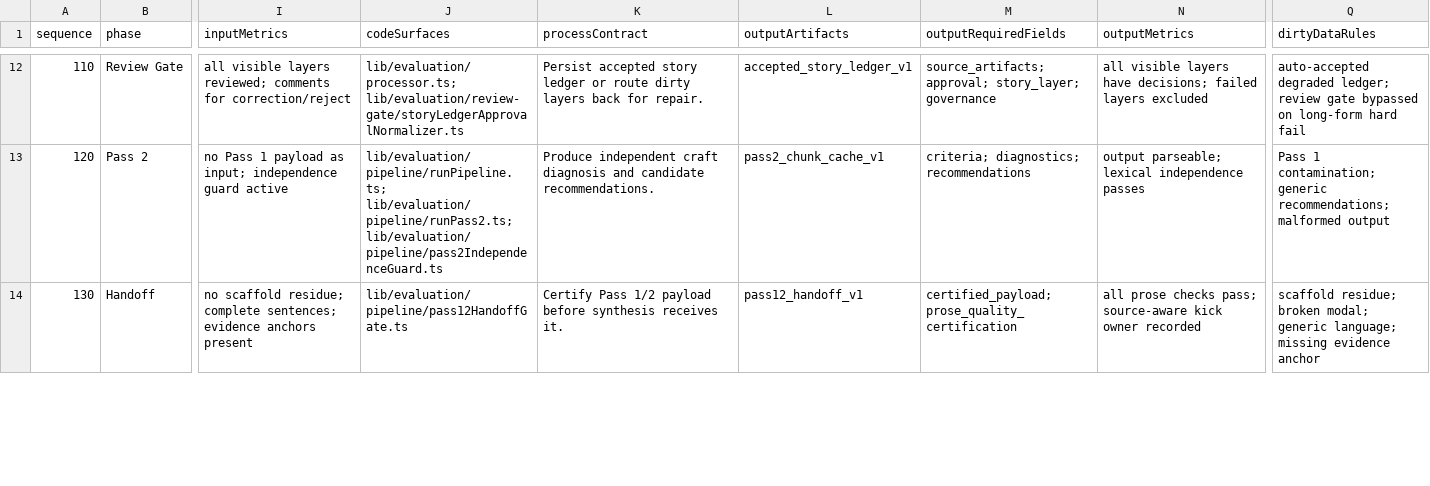
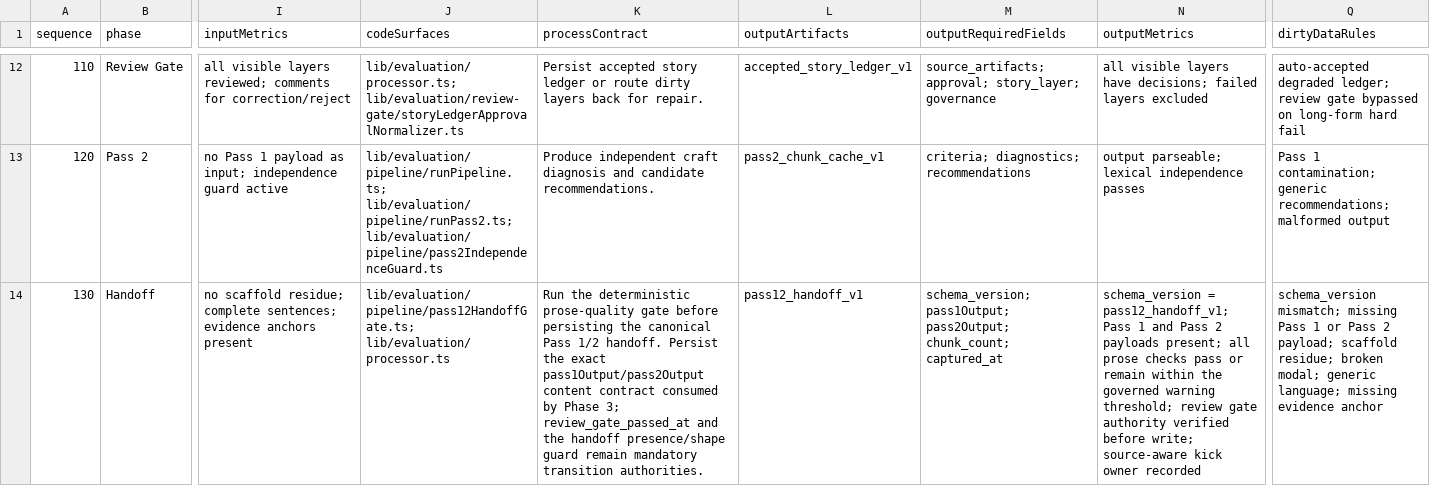
Before and after one commit to Mmeraw/literary-ai-partner, a CSV file: docs/registries/process_registry.csv, drawn as a sheet; only a part is shown, gaps mark what is left out; the diff covers the shown part only; the diff names each change by its address in the sheet, - before the commit and + after, or states it on an @@ line.

Commit message:
Reconcile Pass 1/2 handoff contracts

```diff
--- a/docs/registries/process_registry.csv
+++ b/docs/registries/process_registry.csv
-J14 (codeSurfaces): lib/evaluation/pipeline/pass12HandoffGate.ts
+J14 (codeSurfaces): lib/evaluation/pipeline/pass12HandoffGate.ts; lib/evaluation/processor.ts
-K14 (processContract): Certify Pass 1/2 payload before synthesis receives it.
+K14 (processContract): Run the deterministic prose-quality gate before persisting the canonical Pass 1/2 handoff. Persist the exact pass1Output/pass2Output content contract consumed by Phase 3; review_gate_passed_at and the handoff presence/shape guard remain mandatory transition authorities.
-M14 (outputRequiredFields): certified_payload; prose_quality_certification
+M14 (outputRequiredFields): schema_version; pass1Output; pass2Output; chunk_count; captured_at
-N14 (outputMetrics): all prose checks pass; source-aware kick…
+N14 (outputMetrics): schema_version = pass12_handoff_v1; Pass 1 and Pass 2 payloads present; all prose checks pass or remain within the governed warning threshold; review gate authority verified before write; source-aware kick…
-Q14 (dirtyDataRules): scaffold residue;…
+Q14 (dirtyDataRules): schema_version mismatch; missing Pass 1 or Pass 2 payload; scaffold residue;…
```
Also changed, not shown: 2 edited cells elsewhere in this file, docs/registries/artifact_registry.csv, 4 other files.
